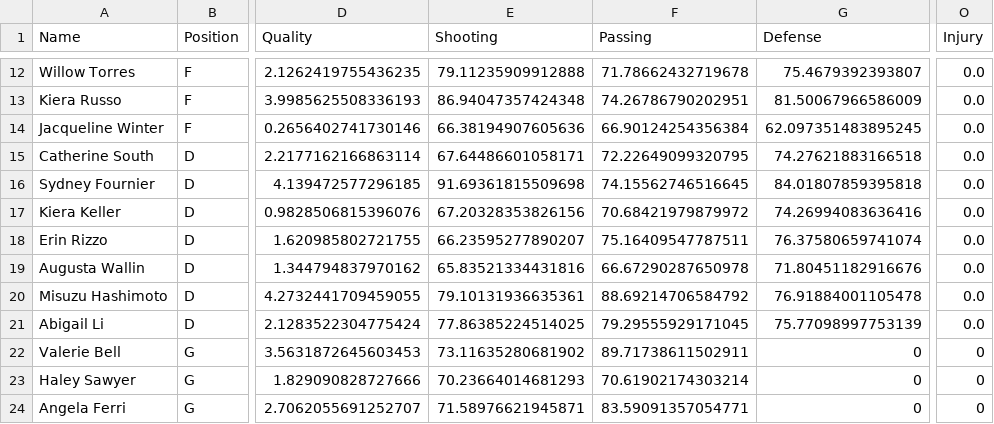
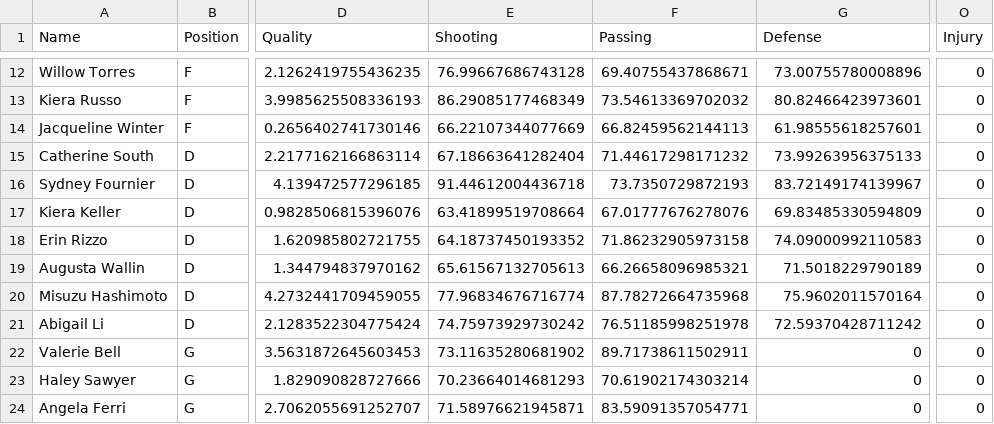
Before and after one commit to ungracefulswan/WPHA, a CSV file: bluebonnets.csv, drawn as a sheet; only a part is shown, gaps mark what is left out; the diff covers the shown part only; the diff names each change by its address in the sheet, - before the commit and + after, or states it on an @@ line.

```diff
--- a/bluebonnets.csv
+++ b/bluebonnets.csv
-E12 (Shooting): 79.11235909912888
+E12 (Shooting): 76.99667686743128
-F12 (Passing): 71.78662432719678
+F12 (Passing): 69.40755437868671
-G12 (Defense): 75.4679392393807
+G12 (Defense): 73.00755780008896
-O12:O21 (Injury): 0.0
+O12:O21 (Injury): 0
-E13 (Shooting): 86.94047357424348
+E13 (Shooting): 86.29085177468349
-F13 (Passing): 74.26786790202951
+F13 (Passing): 73.54613369702032
-G13 (Defense): 81.50067966586009
+G13 (Defense): 80.82466423973601
-E14 (Shooting): 66.38194907605636
+E14 (Shooting): 66.22107344077669
-F14 (Passing): 66.90124254356384
+F14 (Passing): 66.82459562144113
-G14 (Defense): 62.097351483895245
+G14 (Defense): 61.98555618257601
-E15 (Shooting): 67.64486601058171
+E15 (Shooting): 67.18663641282404
-F15 (Passing): 72.22649099320795
+F15 (Passing): 71.44617298171232
-G15 (Defense): 74.27621883166518
+G15 (Defense): 73.99263956375133
-E16 (Shooting): 91.69361815509698
+E16 (Shooting): 91.44612004436718
-F16 (Passing): 74.15562746516645
+F16 (Passing): 73.7350729872193
-G16 (Defense): 84.01807859395818
+G16 (Defense): 83.72149174139967
-E17 (Shooting): 67.20328353826156
+E17 (Shooting): 63.41899519708664
-F17 (Passing): 70.68421979879972
+F17 (Passing): 67.01777676278076
-G17 (Defense): 74.26994083636416
+G17 (Defense): 69.83485330594809
-E18 (Shooting): 66.23595277890207
+E18 (Shooting): 64.18737450193352
-F18 (Passing): 75.16409547787511
+F18 (Passing): 71.86232905973158
-G18 (Defense): 76.37580659741074
+G18 (Defense): 74.09000992110583
-E19 (Shooting): 65.83521334431816
+E19 (Shooting): 65.61567132705613
-F19 (Passing): 66.67290287650978
+F19 (Passing): 66.26658096985321
-G19 (Defense): 71.80451182916676
+G19 (Defense): 71.5018229790189
-E20 (Shooting): 79.10131936635361
+E20 (Shooting): 77.96834676716774
-F20 (Passing): 88.69214706584792
+F20 (Passing): 87.78272664735968
-G20 (Defense): 76.91884001105478
+G20 (Defense): 75.9602011570164
-E21 (Shooting): 77.86385224514025
+E21 (Shooting): 74.75973929730242
-F21 (Passing): 79.29555929171045
+F21 (Passing): 76.51185998251978
-G21 (Defense): 75.77098997753139
+G21 (Defense): 72.59370428711242
```
Also changed, not shown: 40 edited cells elsewhere in this file.
